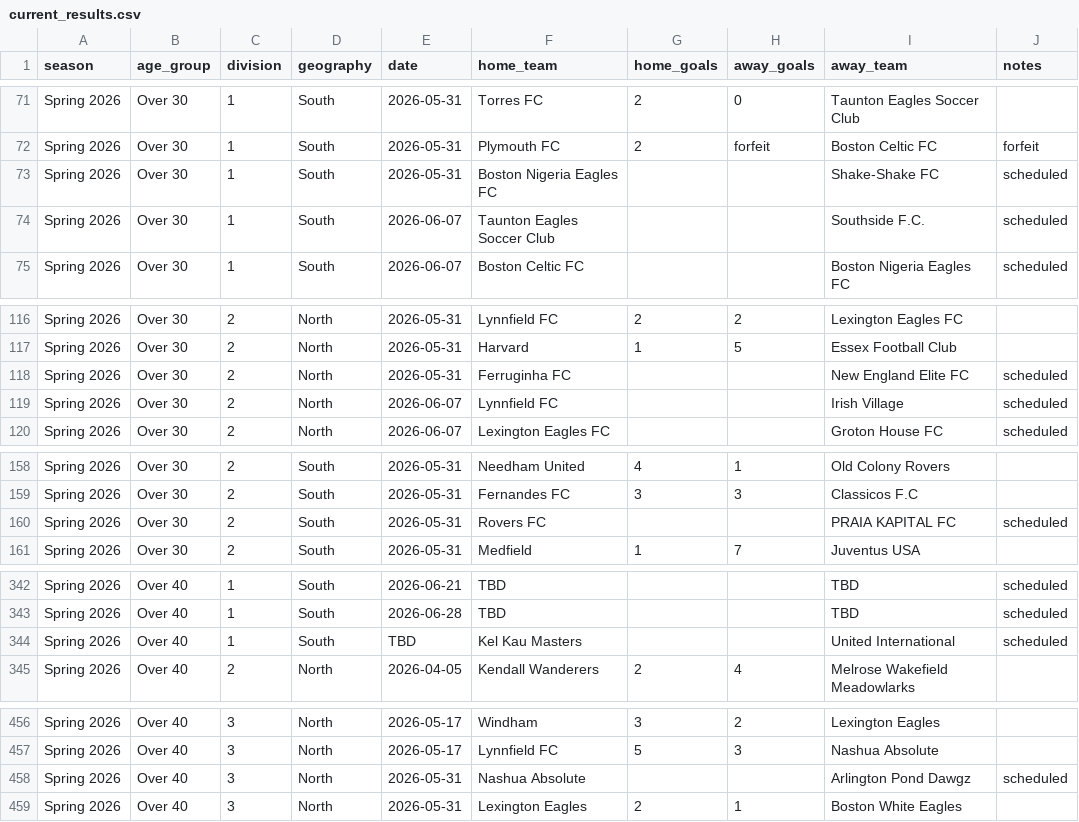
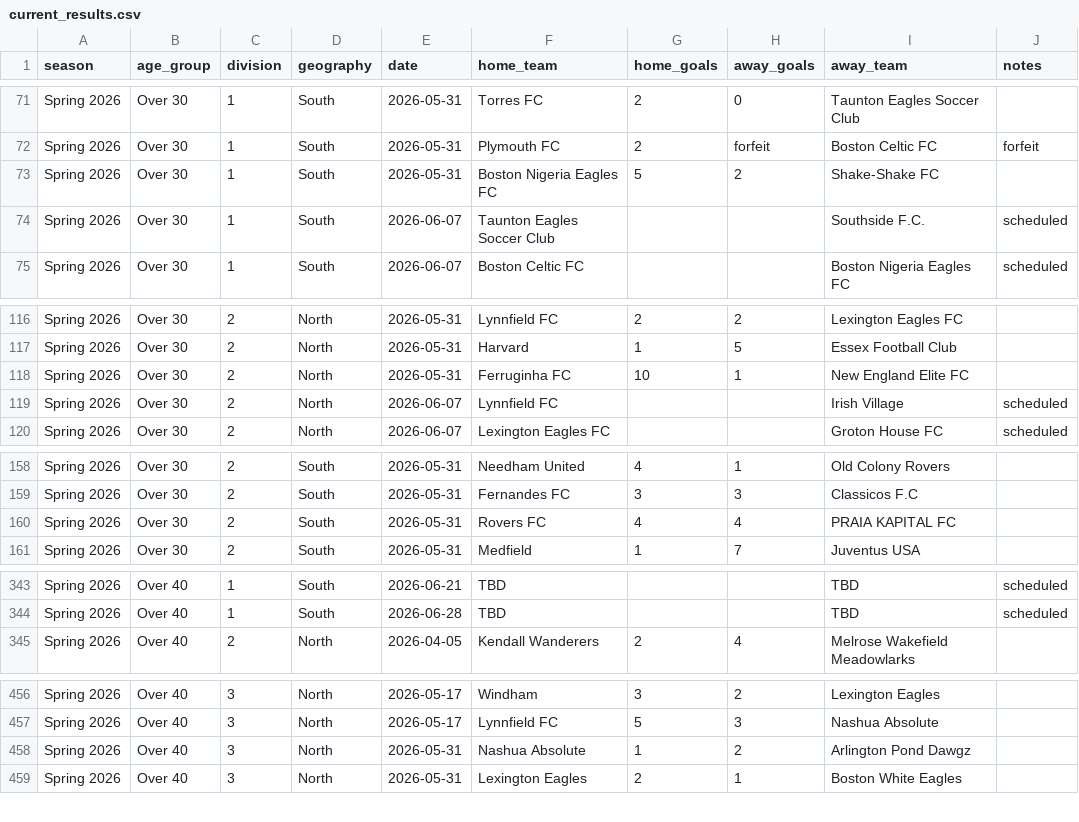
Before and after one commit to davidkane9/othsl, a CSV file: data/current_results.csv, drawn as a sheet; only a part is shown, gaps mark what is left out; the diff covers the shown part only.

```diff
--- a/data/current_results.csv
+++ b/data/current_results.csv
@@ -72,3 +72,3 @@ Spring 2026,Over 30,1,South,2026-05-31,Torres FC,2,0,Taunton Eagles Soccer Club,
 Spring 2026,Over 30,1,South,2026-05-31,Plymouth FC,2,forfeit,Boston Celtic FC,forfeit
-Spring 2026,Over 30,1,South,2026-05-31,Boston Nigeria Eagles FC,,,Shake-Shake FC,scheduled
+Spring 2026,Over 30,1,South,2026-05-31,Boston Nigeria Eagles FC,5,2,Shake-Shake FC,
 Spring 2026,Over 30,1,South,2026-06-07,Taunton Eagles Soccer Club,,,Southside F.C.,scheduled
@@ -117,3 +117,3 @@ Spring 2026,Over 30,2,North,2026-05-31,Lynnfield FC,2,2,Lexington Eagles FC,
 Spring 2026,Over 30,2,North,2026-05-31,Harvard,1,5,Essex Football Club,
-Spring 2026,Over 30,2,North,2026-05-31,Ferruginha FC,,,New England Elite FC,scheduled
+Spring 2026,Over 30,2,North,2026-05-31,Ferruginha FC,10,1,New England Elite FC,
 Spring 2026,Over 30,2,North,2026-06-07,Lynnfield FC,,,Irish Village,scheduled
@@ -159,3 +159,3 @@ Spring 2026,Over 30,2,South,2026-05-31,Needham United,4,1,Old Colony Rovers,
 Spring 2026,Over 30,2,South,2026-05-31,Fernandes FC,3,3,Classicos F.C,
-Spring 2026,Over 30,2,South,2026-05-31,Rovers FC,,,PRAIA KAPITAL FC,scheduled
+Spring 2026,Over 30,2,South,2026-05-31,Rovers FC,4,4,PRAIA KAPITAL FC,
 Spring 2026,Over 30,2,South,2026-05-31,Medfield,1,7,Juventus USA,
@@ -343,3 +344,2 @@ Spring 2026,Over 40,1,South,2026-06-21,TBD,,,TBD,scheduled
 Spring 2026,Over 40,1,South,2026-06-28,TBD,,,TBD,scheduled
-Spring 2026,Over 40,1,South,TBD,Kel Kau Masters,,,United International,scheduled
 Spring 2026,Over 40,2,North,2026-04-05,Kendall Wanderers,2,4,Melrose Wakefield Meadowlarks,
@@ -457,3 +457,3 @@ Spring 2026,Over 40,3,North,2026-05-17,Windham,3,2,Lexington Eagles,
 Spring 2026,Over 40,3,North,2026-05-17,Lynnfield FC,5,3,Nashua Absolute,
-Spring 2026,Over 40,3,North,2026-05-31,Nashua Absolute,,,Arlington Pond Dawgz,scheduled
+Spring 2026,Over 40,3,North,2026-05-31,Nashua Absolute,1,2,Arlington Pond Dawgz,
 Spring 2026,Over 40,3,North,2026-05-31,Lexington Eagles,2,1,Boston White Eagles,
```
Also changed, not shown: 3 added rows, 2 removed rows and 9 edited cells elsewhere in this file, 1 other file.
